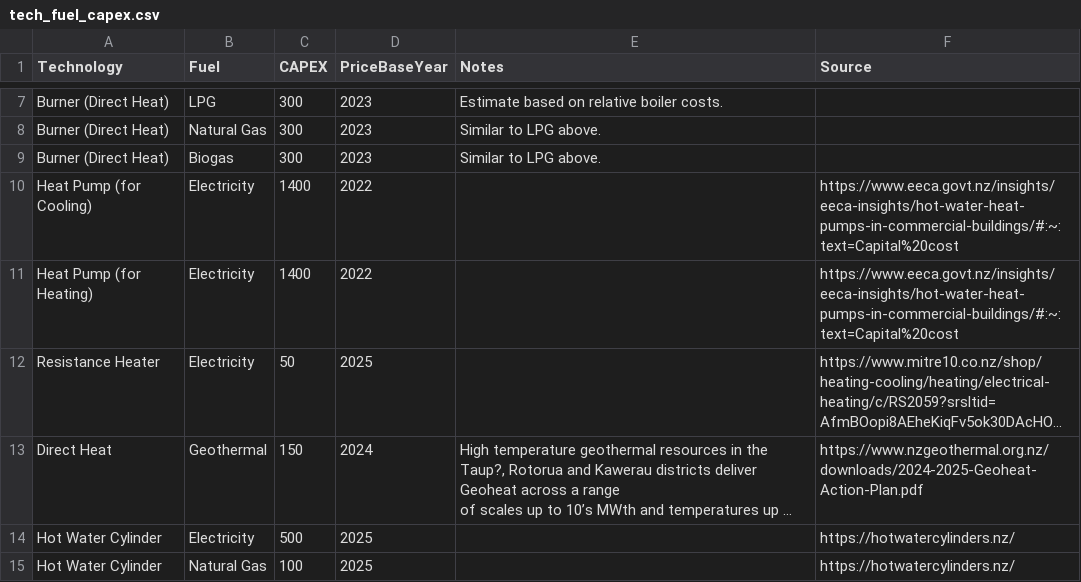
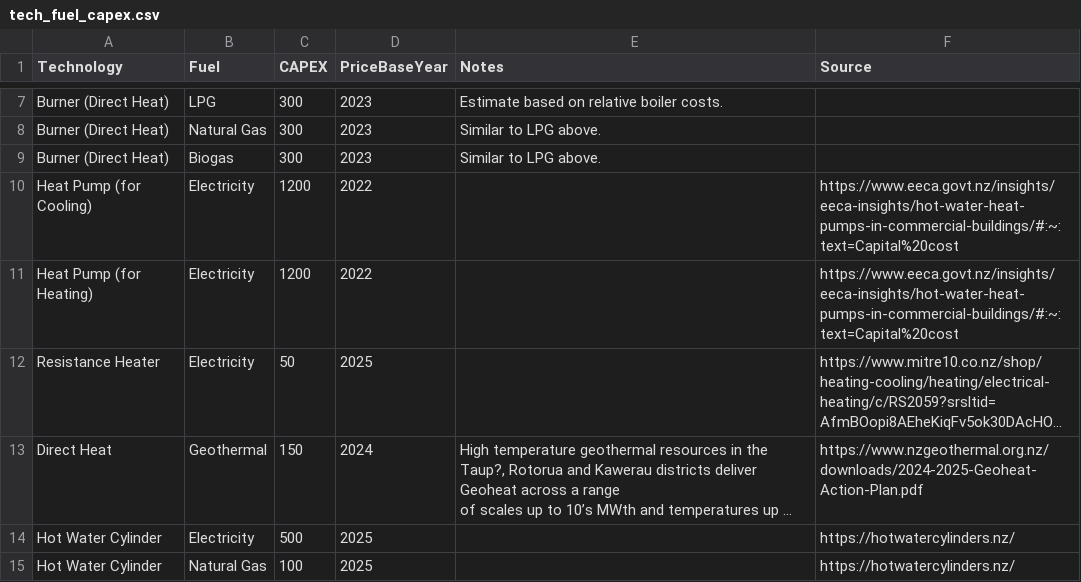
Before and after one commit to EECA-NZ/TIMES-NZ-Model-Files, a CSV file: PREPARE-TIMES-NZ/data_raw/coded_assumptions/commercial_demand/tech_fuel_capex.csv, drawn as a sheet; only a part is shown, gaps mark what is left out; long unchanged cells end in …; the diff names each change by its address in the sheet, - before the commit and + after, or states it on an @@ line.

Commit message:
Demand flex (#208)
* demand flex trans expansion and new grid sensitivity

* minor doco update for comm hp costs

* demand curve doco update

* doco updates and fixes

* changelog updates

* adjusted scenarios to use less conservative cost curves for electricity generation

* genstack capex sensitivity methods

* force dependency link for industry

```diff
--- a/PREPARE-TIMES-NZ/data_raw/coded_assumptions/commercial_demand/tech_fuel_capex.csv
+++ b/PREPARE-TIMES-NZ/data_raw/coded_assumptions/commercial_demand/tech_fuel_capex.csv
-C10:C11 (CAPEX): 1400
+C10:C11 (CAPEX): 1200
```
Also changed, not shown: 21 other files.
